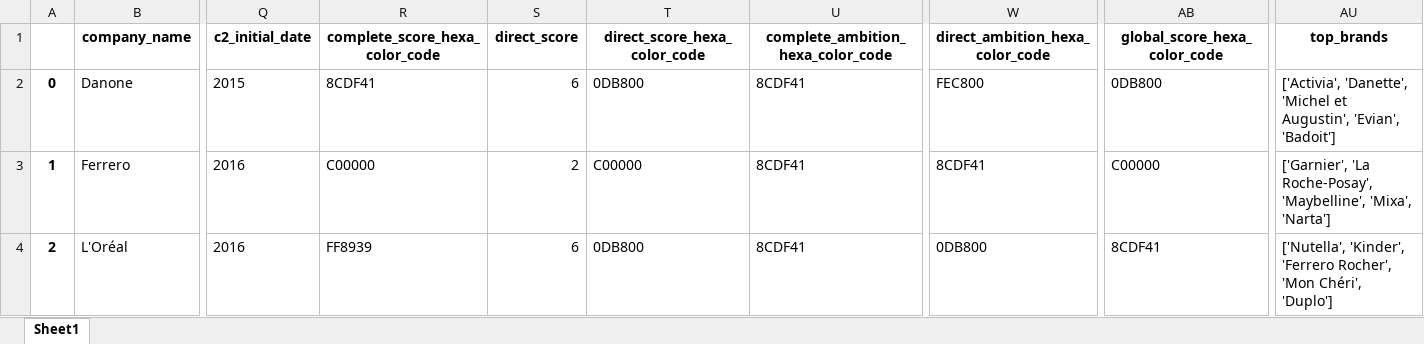
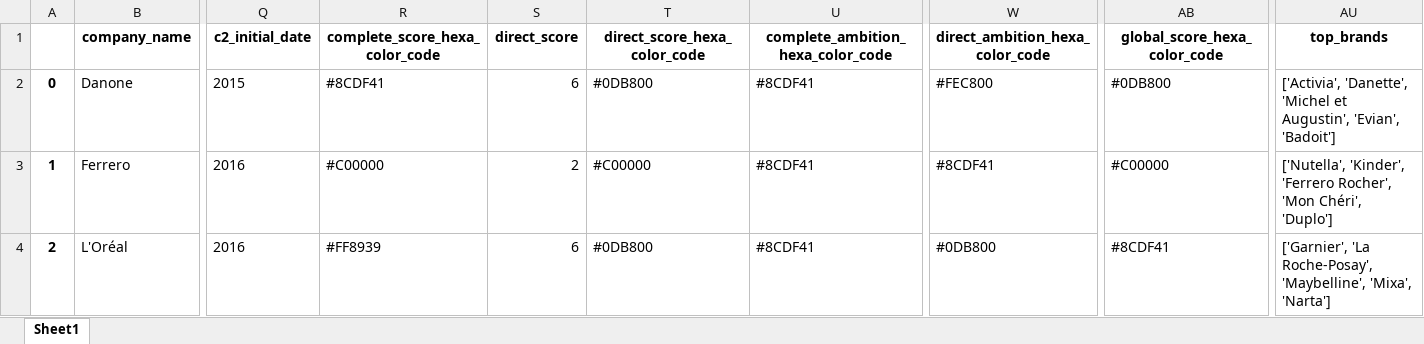
Before and after one commit to dataforgoodfr/batch10_notaclimat2, an Excel workbook: dashboard/data/BDD_for_dataviz.xlsx, sheet Sheet1, drawn as a sheet; only a part is shown, gaps mark what is left out; values as stored, in another font and other column widths than the file's, no borders; the diff names each change by its address in the sheet, - before the commit and + after, or states it on an @@ line.

Commit message:
Fixing the wrong brand selection of the companies

```diff
--- a/dashboard/data/BDD_for_dataviz.xlsx (sheet Sheet1)
+++ b/dashboard/data/BDD_for_dataviz.xlsx (sheet Sheet1)
-R2 (complete_score_hexa_color_code): 8CDF41
+R2 (complete_score_hexa_color_code): #8CDF41
-T2 (direct_score_hexa_color_code): 0DB800
+T2 (direct_score_hexa_color_code): #0DB800
-U2:U4: 8CDF41
+U2:U4: #8CDF41
-W2 (direct_ambition_hexa_color_code): FEC800
+W2 (direct_ambition_hexa_color_code): #FEC800
-AB2 (global_score_hexa_color_code): 0DB800
+AB2 (global_score_hexa_color_code): #0DB800
-R3 (complete_score_hexa_color_code): C00000
+R3 (complete_score_hexa_color_code): #C00000
-T3 (direct_score_hexa_color_code): C00000
+T3 (direct_score_hexa_color_code): #C00000
-W3 (direct_ambition_hexa_color_code): 8CDF41
+W3 (direct_ambition_hexa_color_code): #8CDF41
-AB3 (global_score_hexa_color_code): C00000
+AB3 (global_score_hexa_color_code): #C00000
-AU3 (top_brands): ['Garnier', 'La Roche-Posay', 'Maybelline', 'Mixa', 'Narta']
+AU3 (top_brands): ['Nutella', 'Kinder', 'Ferrero Rocher', 'Mon Chéri', 'Duplo']
-R4 (complete_score_hexa_color_code): FF8939
+R4 (complete_score_hexa_color_code): #FF8939
-T4 (direct_score_hexa_color_code): 0DB800
+T4 (direct_score_hexa_color_code): #0DB800
-W4 (direct_ambition_hexa_color_code): 0DB800
+W4 (direct_ambition_hexa_color_code): #0DB800
-AB4 (global_score_hexa_color_code): 8CDF41
+AB4 (global_score_hexa_color_code): #8CDF41
-AU4 (top_brands): ['Nutella', 'Kinder', 'Ferrero Rocher', 'Mon Chéri', 'Duplo']
+AU4 (top_brands): ['Garnier', 'La Roche-Posay', 'Maybelline', 'Mixa', 'Narta']
```
Also changed, not shown: data_engineering/BDD_for_dataviz.xlsx, 1 other file.
